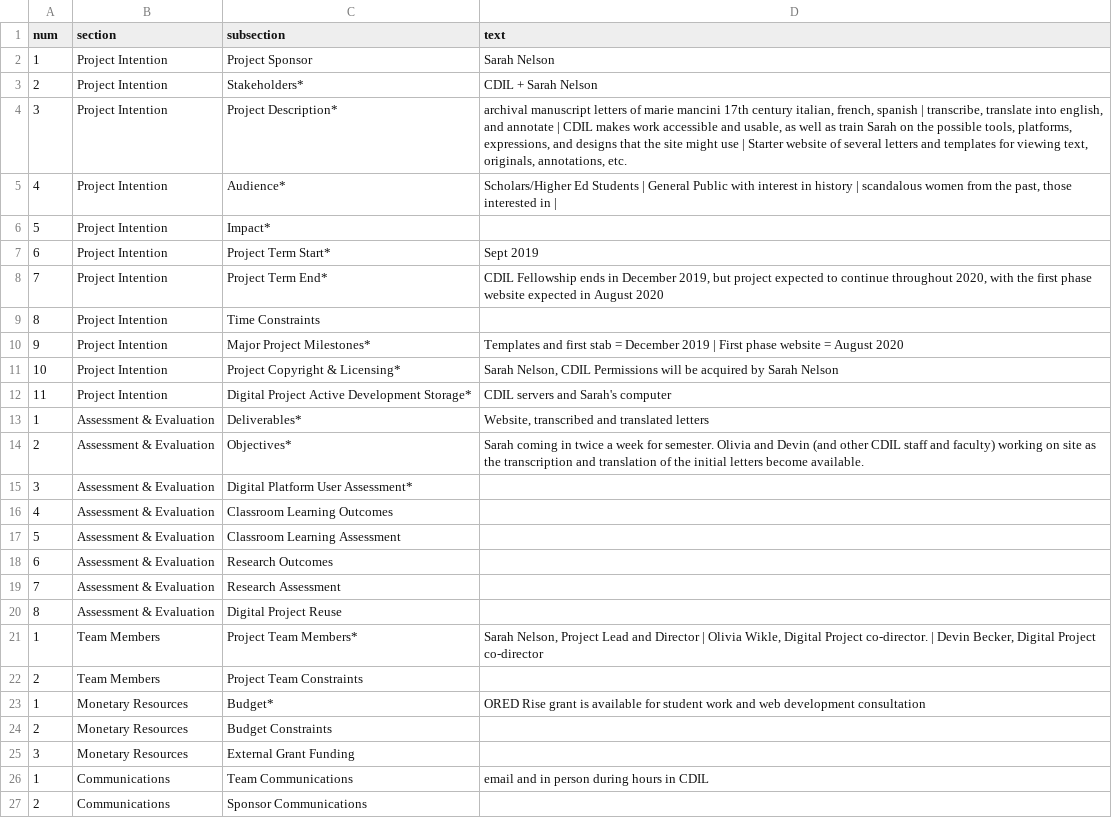
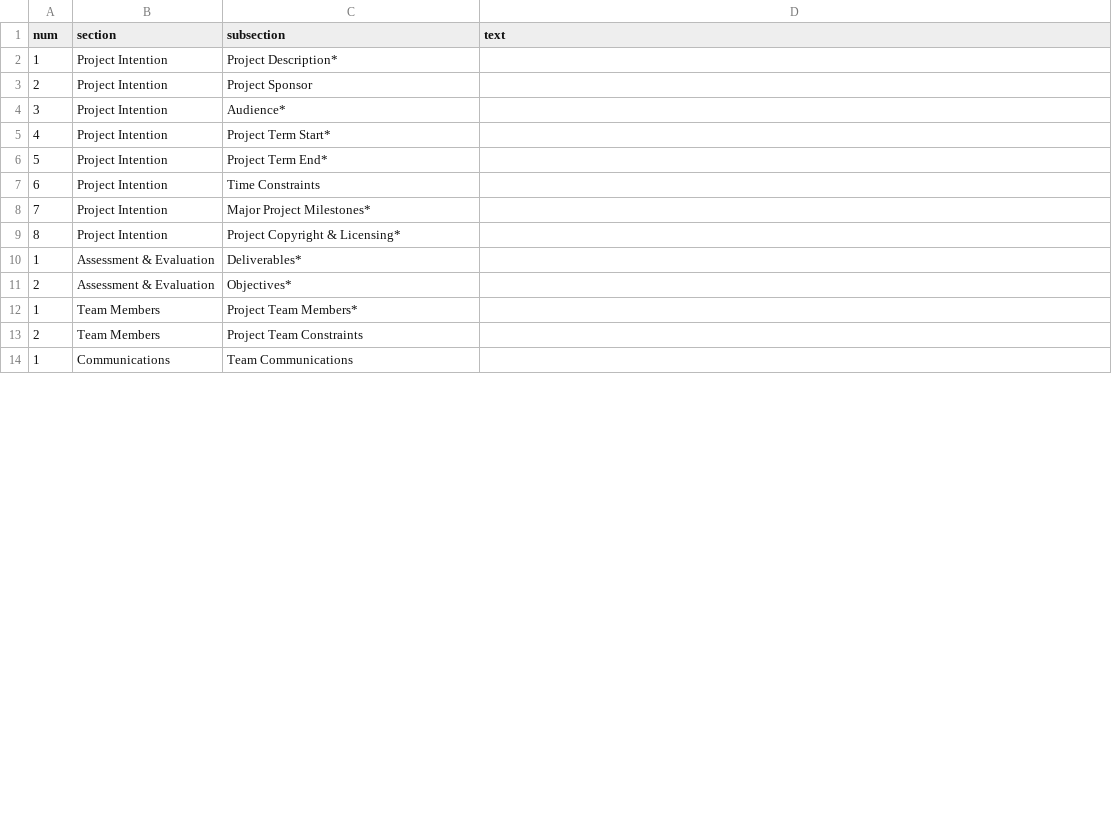
Before and after one commit to thecdil/project-manager-template, a CSV file: _data/starter_answers.csv, drawn as a sheet; only a part is shown; the diff covers the shown part only.

```diff
--- a/_data/starter_answers.csv
+++ b/_data/starter_answers.csv
@@ -1,27 +1,14 @@
 num,section,subsection,text
-1,Project Intention,Project Sponsor,"Sarah Nelson"
-2,Project Intention,Stakeholders*,"CDIL + Sarah Nelson"
-3,Project Intention,Project Description*,"archival manuscript letters of marie mancini 17th century italian, french, spanish  |  transcribe, translate into english, and annotate | CDIL makes work accessible and usable, as well as train Sarah on the possible tools, platforms, expressions, and designs that the site might use | Starter website of several letters and templates for viewing text, originals, annotations, etc."
-4,Project Intention,Audience*,"Scholars/Higher Ed Students  |  General Public with interest in history  |  scandalous women from the past, those interested in  | "
-5,Project Intention,Impact*,
-6,Project Intention,Project Term Start*,"Sept 2019 "
-7,Project Intention,Project Term End*,"CDIL Fellowship ends in December 2019, but project expected to continue throughout 2020, with the first phase website expected in August 2020"
-8,Project Intention,Time Constraints,
-9,Project Intention,Major Project Milestones*,"Templates and first stab = December 2019  |  First phase website = August 2020 "
-10,Project Intention,Project Copyright & Licensing*,"Sarah Nelson, CDIL Permissions will be acquired by Sarah Nelson "
-11,Project Intention,Digital Project Active Development Storage*,"CDIL servers and Sarah's computer"
-1,Assessment & Evaluation,Deliverables*,"Website, transcribed and translated letters"
-2,Assessment & Evaluation,Objectives*,"Sarah coming in twice a week for semester. Olivia and Devin (and other CDIL staff and faculty) working on site as the transcription and translation of the initial letters become available. "
-3,Assessment & Evaluation,Digital Platform User Assessment*,
-4,Assessment & Evaluation,Classroom Learning Outcomes,
-5,Assessment & Evaluation,Classroom Learning Assessment,
-6,Assessment & Evaluation,Research Outcomes,
-7,Assessment & Evaluation,Research Assessment,
-8,Assessment & Evaluation,Digital Project Reuse,
-1,Team Members,Project Team Members*,"Sarah Nelson, Project Lead and Director  |  Olivia Wikle, Digital Project co-director.  |  Devin Becker, Digital Project co-director"
+1,Project Intention,Project Description*,
+2,Project Intention,Project Sponsor,
+3,Project Intention,Audience*,
+4,Project Intention,Project Term Start*,
+5,Project Intention,Project Term End*,
+6,Project Intention,Time Constraints,
+7,Project Intention,Major Project Milestones*,
+8,Project Intention,Project Copyright & Licensing*,
+1,Assessment & Evaluation,Deliverables*,
+2,Assessment & Evaluation,Objectives*,
+1,Team Members,Project Team Members*,
 2,Team Members,Project Team Constraints,
-1,Monetary Resources,Budget*,"ORED Rise grant is available for student work and web development consultation"
-2,Monetary Resources,Budget Constraints,
-3,Monetary Resources,External Grant Funding,
-1,Communications,Team Communications,"email and in person during hours in CDIL"
-2,Communications,Sponsor Communications,
+1,Communications,Team Communications,
```
Also changed, not shown: 24 removed rows and 4 edited cells elsewhere in this file, _data/people.csv, _data/starter_answers (2).csv, 5 other files.
